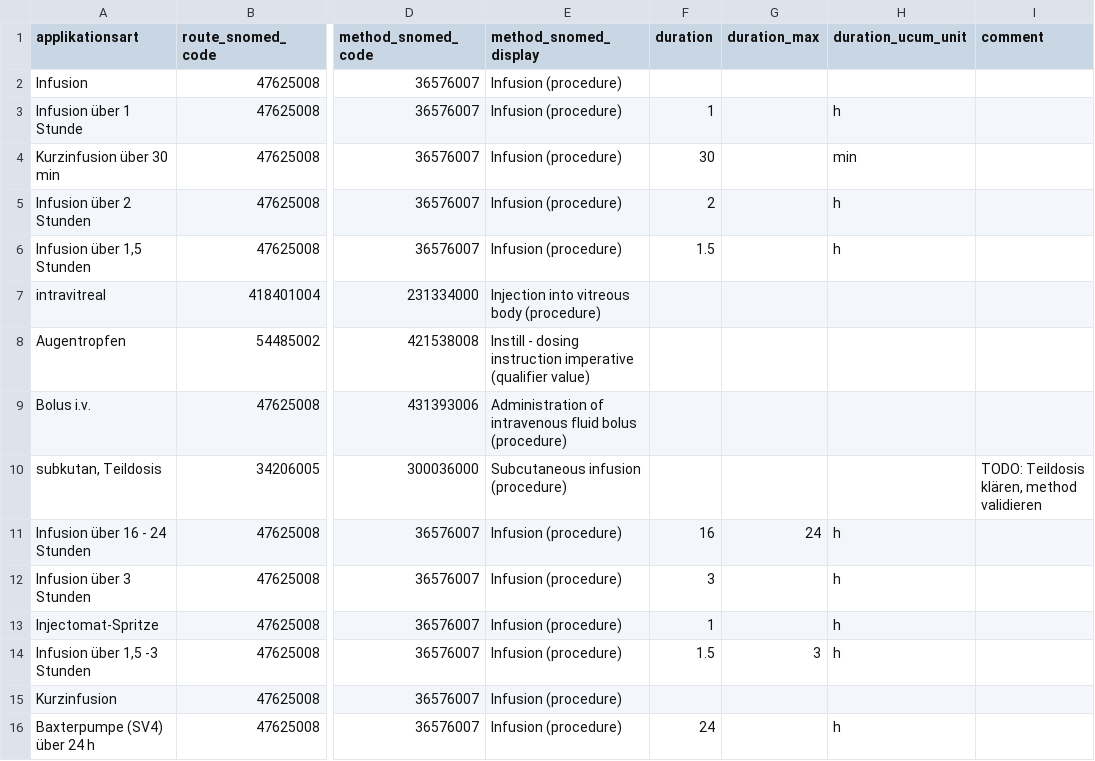
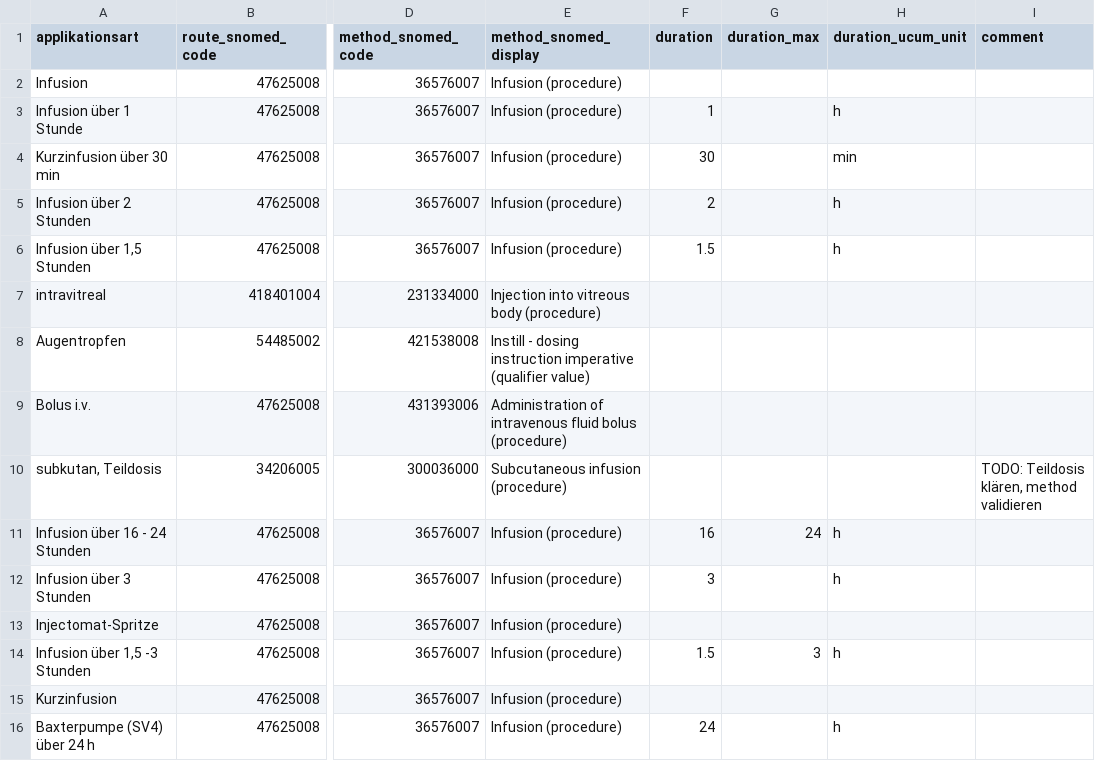
Before and after one commit to bzkf/zenzy-to-fhir, a CSV file: lib/src/main/resources/mappings/applikationsart.csv, drawn as a sheet; only a part is shown, gaps mark what is left out; the diff names each change by its address in the sheet, - before the commit and + after, or states it on an @@ line.

```diff
--- a/lib/src/main/resources/mappings/applikationsart.csv
+++ b/lib/src/main/resources/mappings/applikationsart.csv
-F13 (duration): 1
+F13 (duration): (empty)
-H13 (duration_ucum_unit): h
+H13 (duration_ucum_unit): (empty)
```
Also changed, not shown: lib/src/main/resources/mappings/wirkstoffe.csv, 12 other files.
